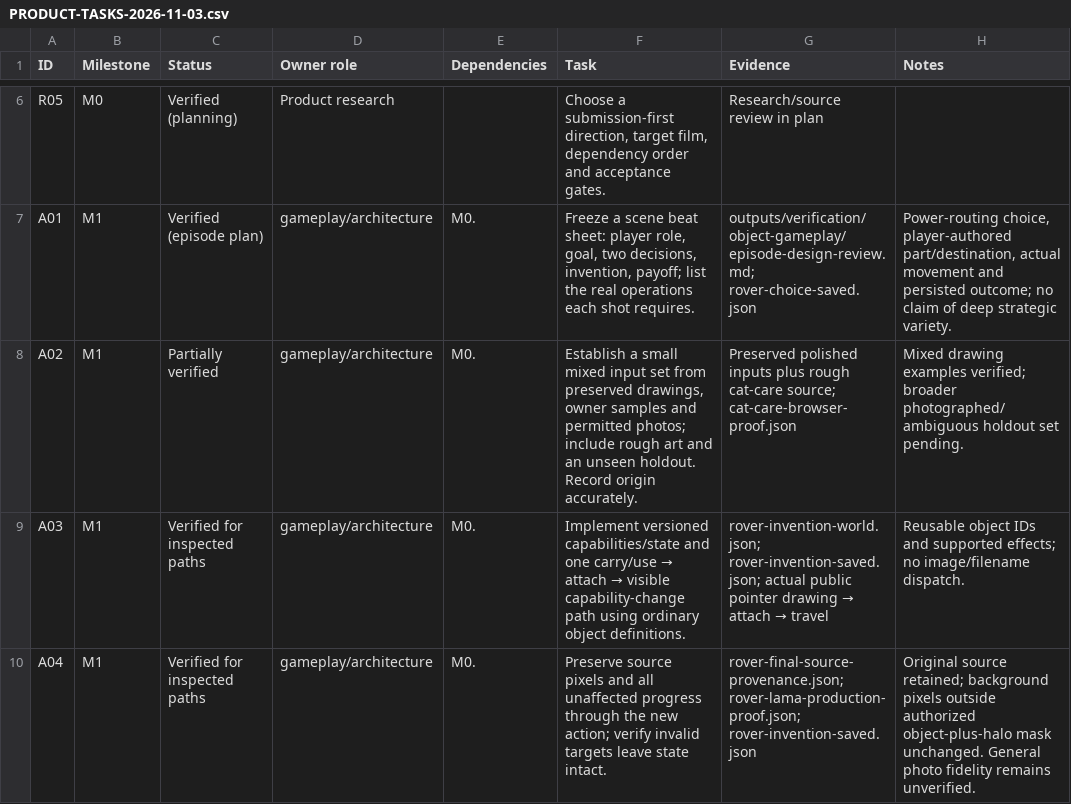
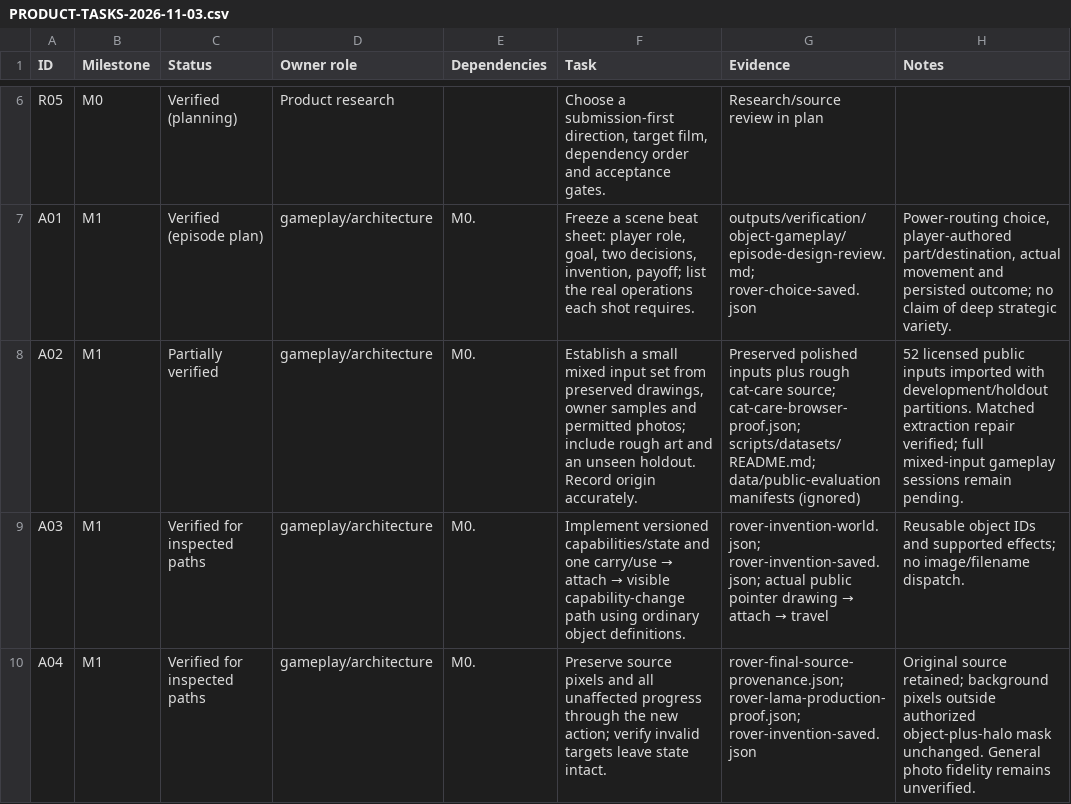
Before and after one commit to sreenathmmenon/doodlume, a CSV file: docs/PRODUCT-TASKS-2026-11-03.csv, drawn as a sheet; only a part is shown, gaps mark what is left out; the diff covers the shown part only.

Commit message:
Evaluate public drawings and photos and recover stable sparse subjects

```diff
--- a/docs/PRODUCT-TASKS-2026-11-03.csv
+++ b/docs/PRODUCT-TASKS-2026-11-03.csv
@@ -7,3 +7,3 @@ R05,M0,Verified (planning),Product research,,"Choose a submission-first directio
 A01,M1,Verified (episode plan),gameplay/architecture,M0.,"Freeze a scene beat sheet: player role, goal, two decisions, invention, payoff; list the real operations each shot requires.",outputs/verification/object-gameplay/episode-design-review.md; rover-choice-saved.json,"Power-routing choice, player-authored part/destination, actual movement and persisted outcome; no claim of deep strategic variety."
-A02,M1,Partially verified,gameplay/architecture,M0.,"Establish a small mixed input set from preserved drawings, owner samples and permitted photos; include rough art and an unseen holdout. Record origin accurately.",Preserved polished inputs plus rough cat-care source; cat-care-browser-proof.json,Mixed drawing examples verified; broader photographed/ambiguous holdout set pending.
+A02,M1,Partially verified,gameplay/architecture,M0.,"Establish a small mixed input set from preserved drawings, owner samples and permitted photos; include rough art and an unseen holdout. Record origin accurately.",Preserved polished inputs plus rough cat-care source; cat-care-browser-proof.json; scripts/datasets/README.md; data/public-evaluation manifests (ignored),52 licensed public inputs imported with development/holdout partitions. Matched extraction repair verified; full mixed-input gameplay sessions remain pending.
 A03,M1,Verified for inspected paths,gameplay/architecture,M0.,Implement versioned capabilities/state and one carry/use → attach → visible capability-change path using ordinary object definitions.,rover-invention-world.json; rover-invention-saved.json; actual public pointer drawing → attach → travel,Reusable object IDs and supported effects; no image/filename dispatch.
```
Also changed, not shown: 3 edited cells elsewhere in this file, 9 other files.
